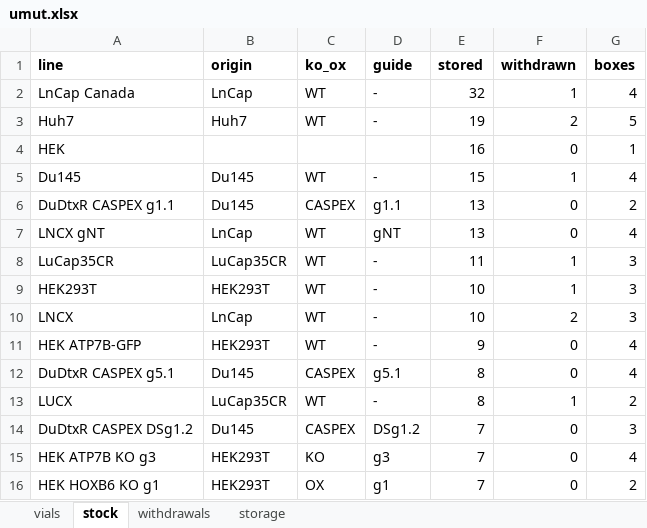
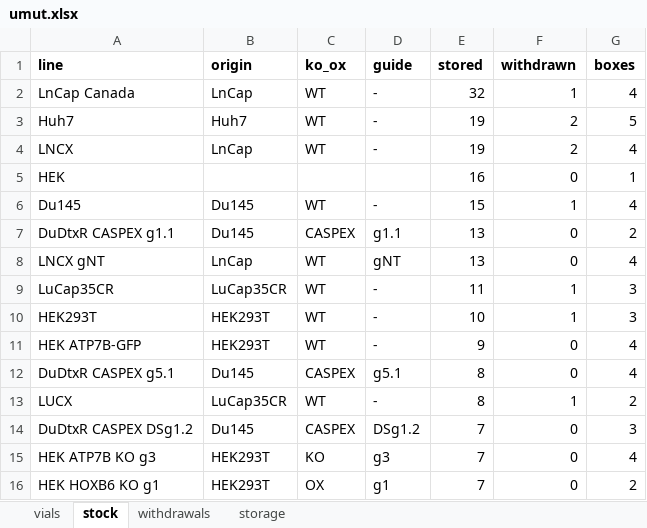
Before and after one commit to ucagiral/cagiral-schedule, an Excel workbook: cellstocks/data/umut.xlsx, sheet stock, drawn as a sheet; only a part is shown; values as stored, in another font and other column widths than the file's, no borders; removed rows and columns are numbered as before the commit, all else as after; the diff names each change by its address in the sheet, - before the commit and + after, or states it on an @@ line.

Commit message:
Add 9 × LNCX from Umut

```diff
--- a/cellstocks/data/umut.xlsx (sheet stock)
+++ b/cellstocks/data/umut.xlsx (sheet stock)
+row 4: LNCX | LnCap | WT | - | 19 | 2 | 4
-row 10: LNCX | LnCap | WT | - | 10 | 2 | 3
```
Also changed, not shown: sheet vials, sheet storage, 1 other file.
